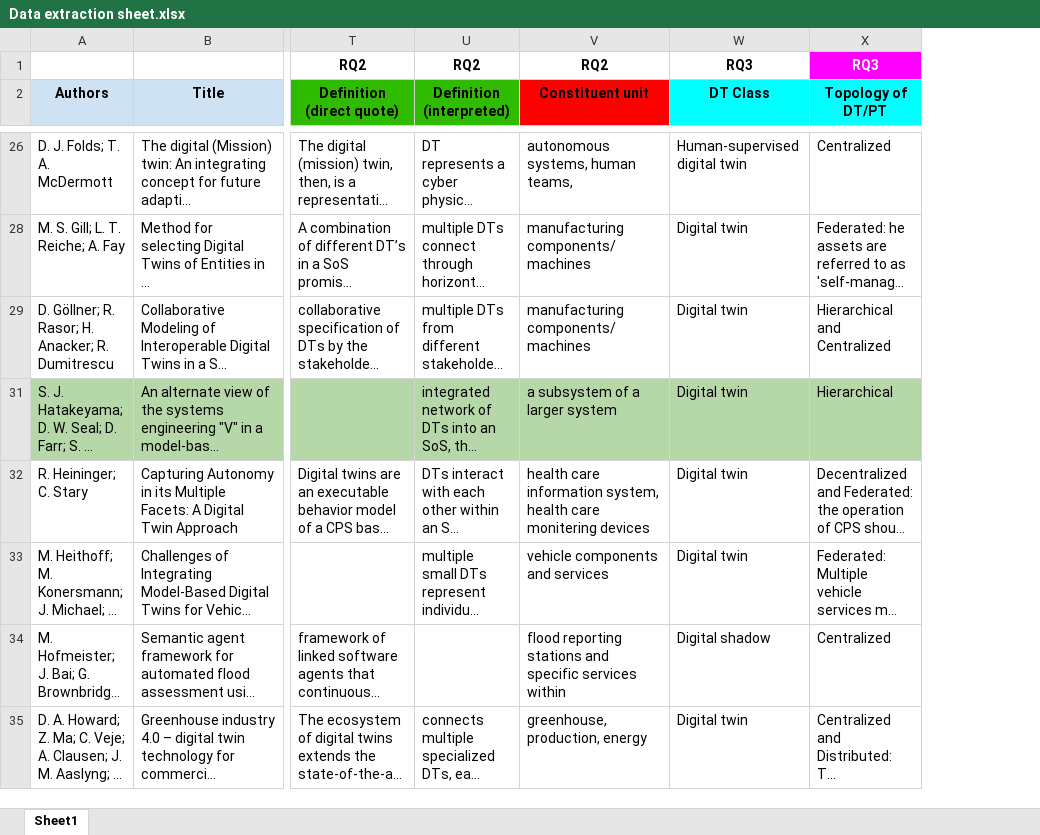
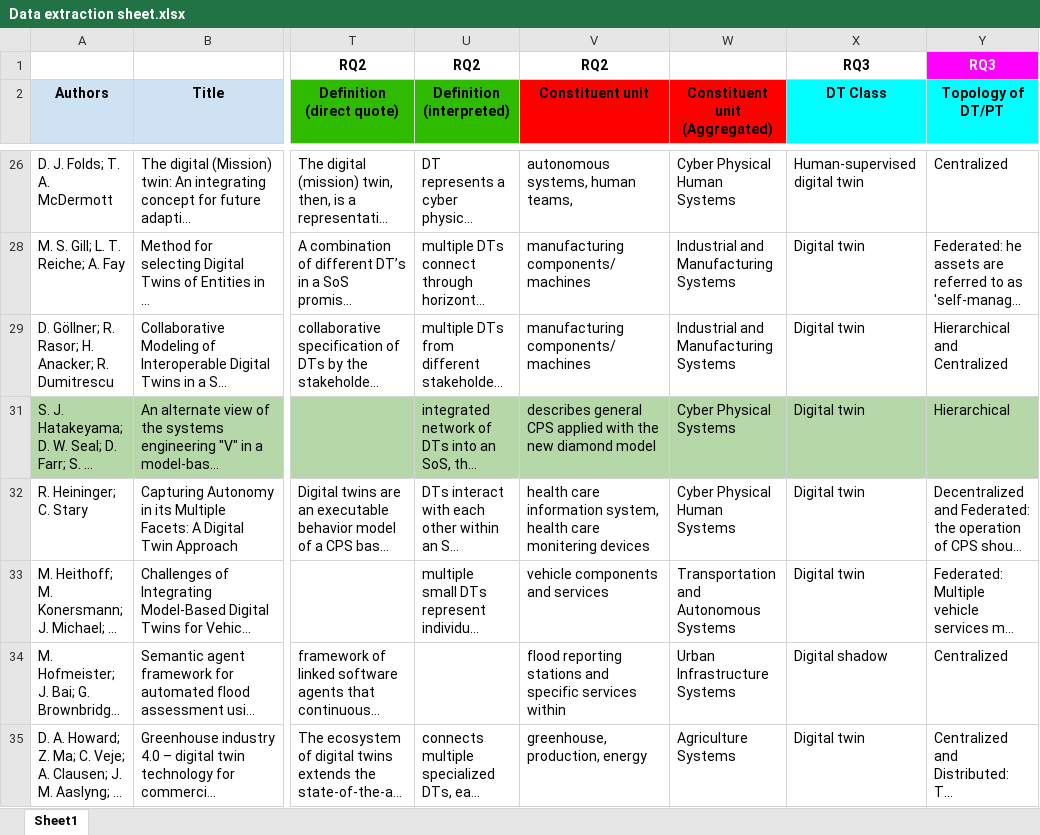
Before and after one commit to ssm-lab/system-of-twinned-systems-replication-package, an Excel workbook: data/Data extraction sheet.xlsx, sheet Sheet1, drawn as a sheet; only a part is shown, gaps mark what is left out; long unchanged cells end in …; values as stored, in another font and other column widths than the file's, no borders; charts and pictures not drawn; the diff covers the shown part only; the diff names each change by its address in the sheet, - before the commit and + after, or states it on an @@ line.

```diff
--- a/data/Data extraction sheet.xlsx (sheet Sheet1)
+++ b/data/Data extraction sheet.xlsx (sheet Sheet1)
+column W (Constituent unit (Aggregated)), rows 26-35: Cyber Physical Human Systems | Industrial and Manufacturing Systems | Industrial and Manufacturing Systems | Cyber Physical Systems | Cyber Physical Human Systems | Transportation and Autonomous Systems | Urban Infrastructure Systems | Agriculture Systems
-V31 (Constituent unit): a subsystem of a larger system
+V31 (Constituent unit): describes general CPS applied with the new diamond model
```
Also changed, not shown: 13 edited cells elsewhere in this sheet, formulas that keep their value, 5 other files.
